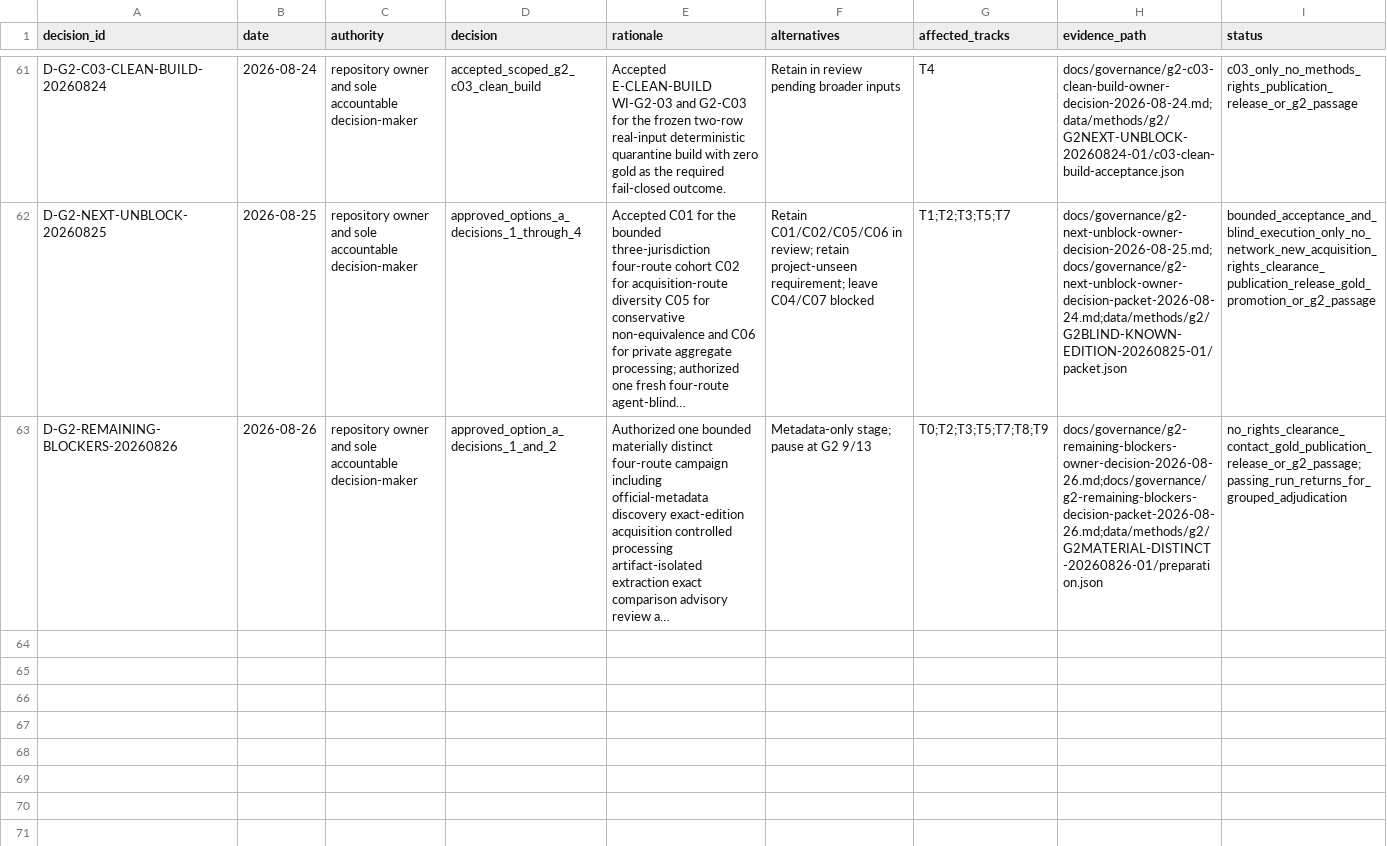
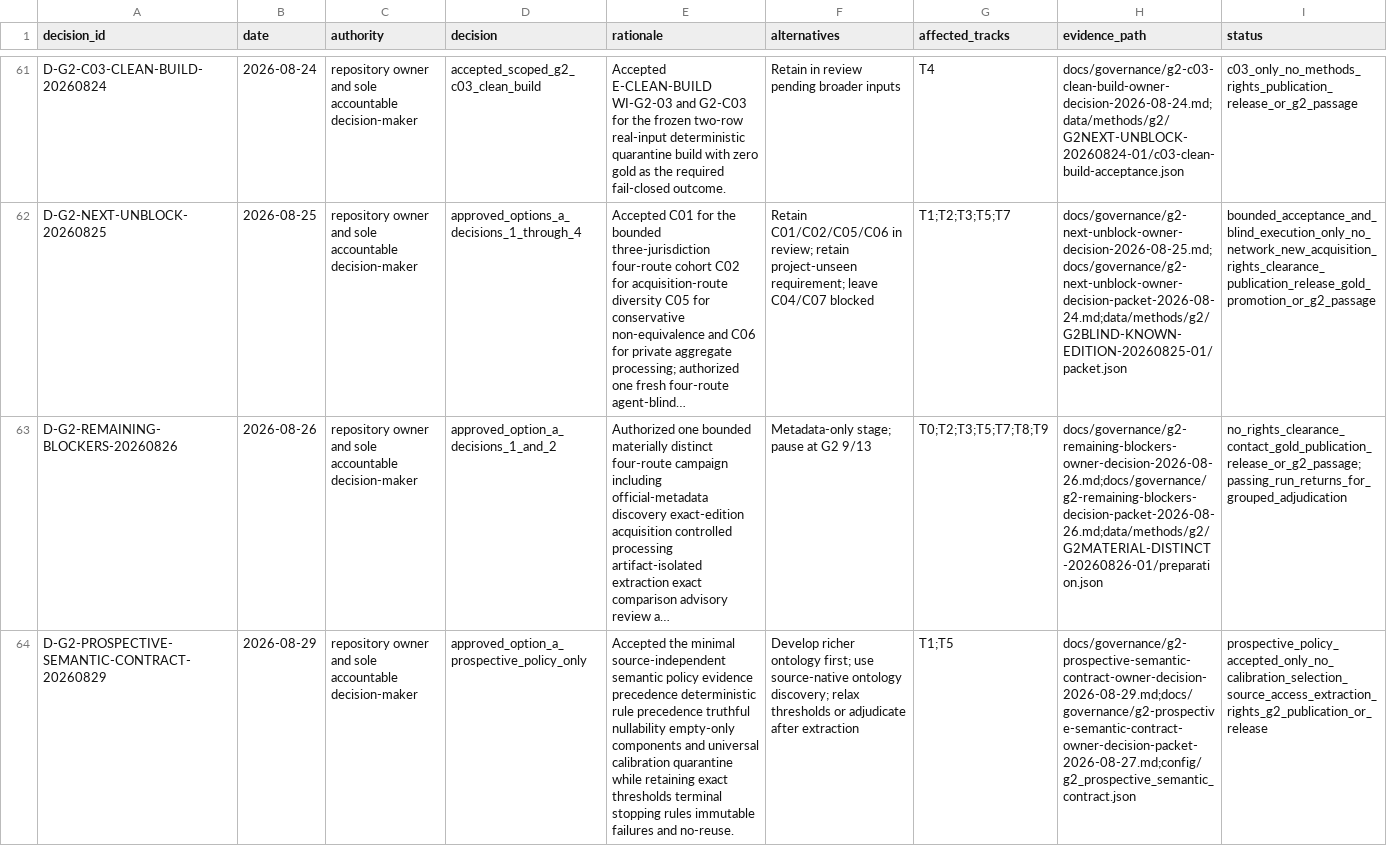
Before and after one commit to edithatogo/global-family-justice-data, a CSV file: programme/decision_log.csv, drawn as a sheet; only a part is shown, gaps mark what is left out; long unchanged cells end in …; the diff names each change by its address in the sheet, - before the commit and + after, or states it on an @@ line.

Commit message:
Record G2 semantic contract owner acceptance (#96)
Records the scoped prospective-policy acceptance only. G2-C04, G2-C07, M06, and G2 remain blocked; no calibration, source access, publication, or release is authorized.

```diff
--- a/programme/decision_log.csv
+++ b/programme/decision_log.csv
+row 64: D-G2-PROSPECTIVE-SEMANTIC-CONTRACT-20260829 | 2026-08-29 | repository owner and sole accountable decision-maker | approved_option_a_prospective_policy_only | Accepted the minimal source-independent semantic policy evidence precedence deterministic rule precedence truthful nullability empty-only components and universal calibration quarantine while retaining exact thresholds terminal stopping rules immutable failures and no-reuse. | Develop richer ontology first; use source-native ontology discovery; relax thresholds or adjudicate after extraction | T1;T5 | docs/governance/g2-prospective-semantic-contract-owner-decision-2026-08-29.md;docs/governance/g2-prospective-semantic-contract-owner-decision-packet-2026-08-27.md;config/g2_prospective_semantic_contract.json | prospective_policy_accepted_only_no_calibration_selection_source_access_extraction_rights_g2_publication_or_release
```
Also changed, not shown: programme/evidence_register.csv, 4 other files.
